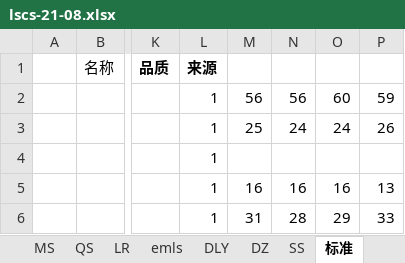
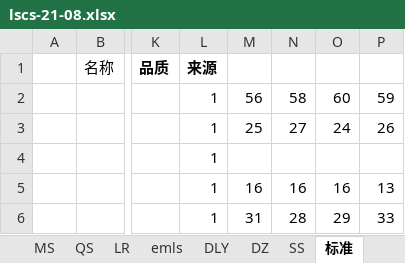
Before and after one commit to czl315/ttjj, an Excel workbook: src/main/java/game/lscs-21-08.xlsx, sheet 标准, drawn as a sheet; only a part is shown, gaps mark what is left out; values as stored, in another font and other column widths than the file's, no borders; conditional formats not drawn; the diff names each change by its address in the sheet, - before the commit and + after, or states it on an @@ line.

```diff
--- a/src/main/java/game/lscs-21-08.xlsx (sheet 标准)
+++ b/src/main/java/game/lscs-21-08.xlsx (sheet 标准)
-N2: 56
+N2: 58
-N3: 24
+N3: 27
```
Also changed, not shown: sheet 酒馆, 5 other files.
